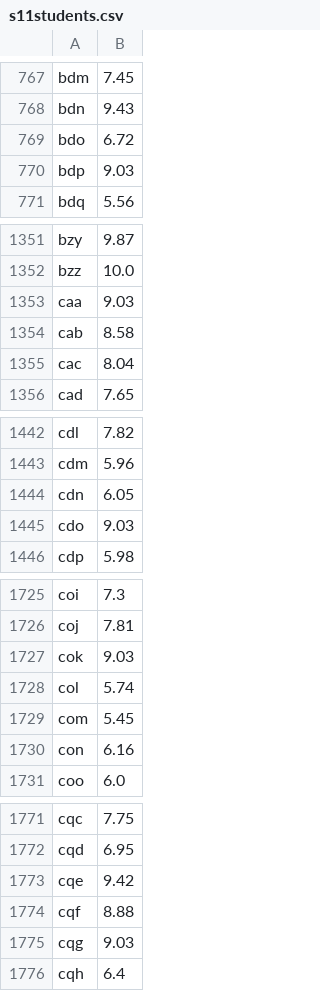
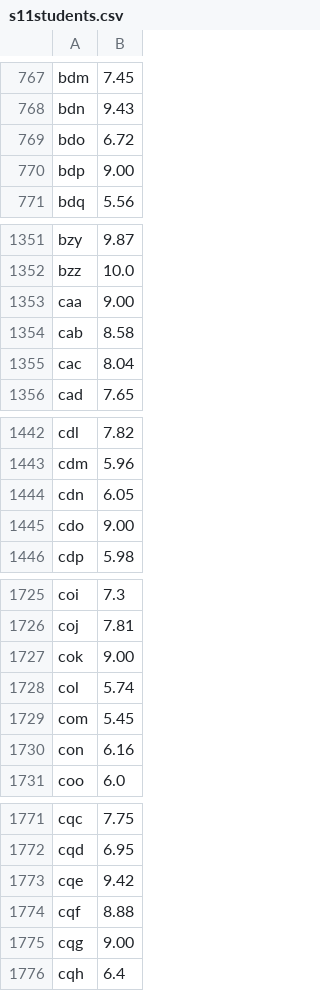
Before and after one commit to KLokeshGupta/DBMSpro, a CSV file: dbms/NITCbase/Files/Input_Files/s11students.csv, drawn as a sheet; only a part is shown, gaps mark what is left out; the diff covers the shown part only.

```diff
--- a/dbms/NITCbase/Files/Input_Files/s11students.csv
+++ b/dbms/NITCbase/Files/Input_Files/s11students.csv
@@ -769,3 +769,3 @@ bdn,9.43
 bdo,6.72
-bdp,9.03
+bdp,9.00
 bdq,5.56
@@ -1352,3 +1352,3 @@ bzy,9.87
 bzz,10.0
-caa,9.03
+caa,9.00
 cab,8.58
@@ -1444,3 +1444,3 @@ cdm,5.96
 cdn,6.05
-cdo,9.03
+cdo,9.00
 cdp,5.98
@@ -1726,3 +1726,3 @@ coi,7.3
 coj,7.81
-cok,9.03
+cok,9.00
 col,5.74
@@ -1774,3 +1774,3 @@ cqe,9.42
 cqf,8.88
-cqg,9.03
+cqg,9.00
 cqh,6.4
```
Also changed, not shown: 68 edited cells elsewhere in this file, 12 other files.
